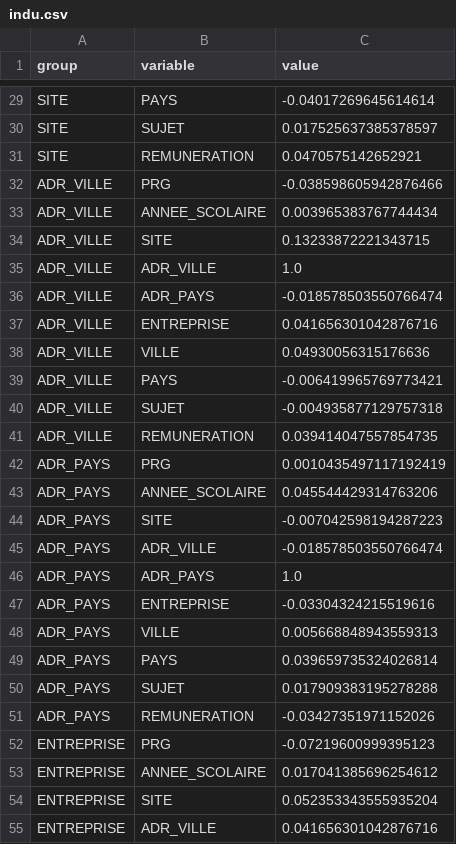
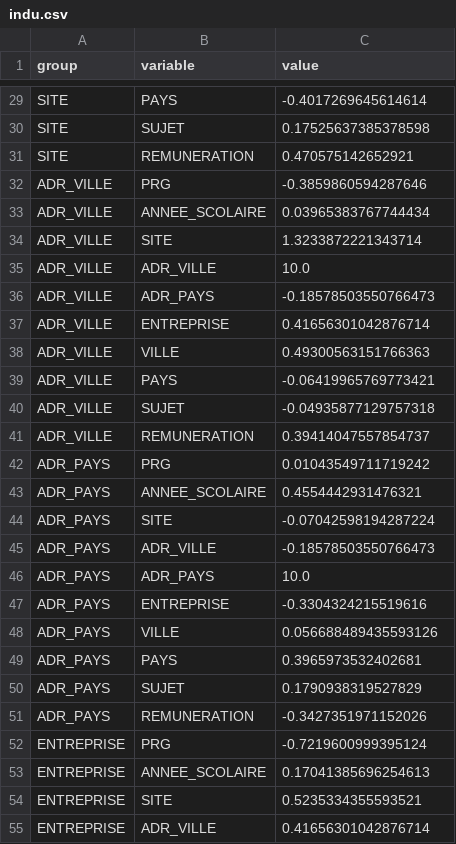
Before and after one commit to BERKANECylia/ADEO_Project, a CSV file: DjangoWeb/Interface/static/indu.csv, drawn as a sheet; only a part is shown, gaps mark what is left out; the diff covers the shown part only; the diff names each change by its address in the sheet, - before the commit and + after, or states it on an @@ line.

```diff
--- a/DjangoWeb/Interface/static/indu.csv
+++ b/DjangoWeb/Interface/static/indu.csv
-C29 (value): -0.04017269645614614
+C29 (value): -0.4017269645614614
-C30 (value): 0.017525637385378597
+C30 (value): 0.17525637385378598
-C31 (value): 0.0470575142652921
+C31 (value): 0.470575142652921
-C32 (value): -0.038598605942876466
+C32 (value): -0.3859860594287646
-C33 (value): 0.003965383767744434
+C33 (value): 0.03965383767744434
-C34 (value): 0.13233872221343715
+C34 (value): 1.3233872221343714
-C35 (value): 1.0
+C35 (value): 10.0
-C36 (value): -0.018578503550766474
+C36 (value): -0.18578503550766473
-C37 (value): 0.041656301042876716
+C37 (value): 0.41656301042876714
-C38 (value): 0.04930056315176636
+C38 (value): 0.49300563151766363
-C39 (value): -0.006419965769773421
+C39 (value): -0.06419965769773421
-C40 (value): -0.004935877129757318
+C40 (value): -0.04935877129757318
-C41 (value): 0.039414047557854735
+C41 (value): 0.39414047557854737
-C42 (value): 0.0010435497117192419
+C42 (value): 0.01043549711719242
-C43 (value): 0.045544429314763206
+C43 (value): 0.4554442931476321
-C44 (value): -0.007042598194287223
+C44 (value): -0.07042598194287224
-C45 (value): -0.018578503550766474
+C45 (value): -0.18578503550766473
-C46 (value): 1.0
+C46 (value): 10.0
-C47 (value): -0.03304324215519616
+C47 (value): -0.3304324215519616
-C48 (value): 0.005668848943559313
+C48 (value): 0.056688489435593126
-C49 (value): 0.039659735324026814
+C49 (value): 0.3965973532402681
-C50 (value): 0.017909383195278288
+C50 (value): 0.1790938319527829
-C51 (value): -0.03427351971152026
+C51 (value): -0.3427351971152026
-C52 (value): -0.07219600999395123
+C52 (value): -0.7219600999395124
-C53 (value): 0.017041385696254612
+C53 (value): 0.17041385696254613
-C54 (value): 0.052353343555935204
+C54 (value): 0.5235334355593521
-C55 (value): 0.041656301042876716
+C55 (value): 0.41656301042876714
```
Also changed, not shown: 73 edited cells elsewhere in this file.
